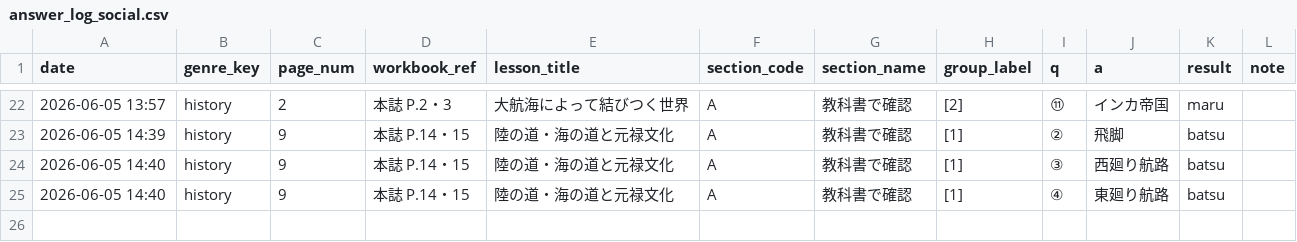
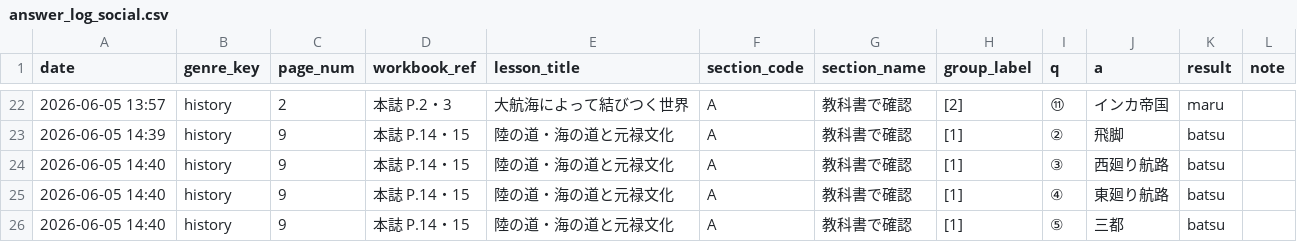
Before and after one commit to rebale-minobe/RIA, a CSV file: data/answer_log_social.csv, drawn as a sheet; only a part is shown, gaps mark what is left out.

Commit message:
[social] batsu: ⑤

```diff
--- a/data/answer_log_social.csv
+++ b/data/answer_log_social.csv
@@ -25 +25,2 @@ date,genre_key,page_num,workbook_ref,lesson_title,section_code,section_name,grou
 2026-06-05 14:40,history,9,本誌 P.14・15,陸の道・海の道と元禄文化,A,教科書で確認,[1],④,東廻り航路,batsu,
+2026-06-05 14:40,history,9,本誌 P.14・15,陸の道・海の道と元禄文化,A,教科書で確認,[1],⑤,三都,batsu,
```
